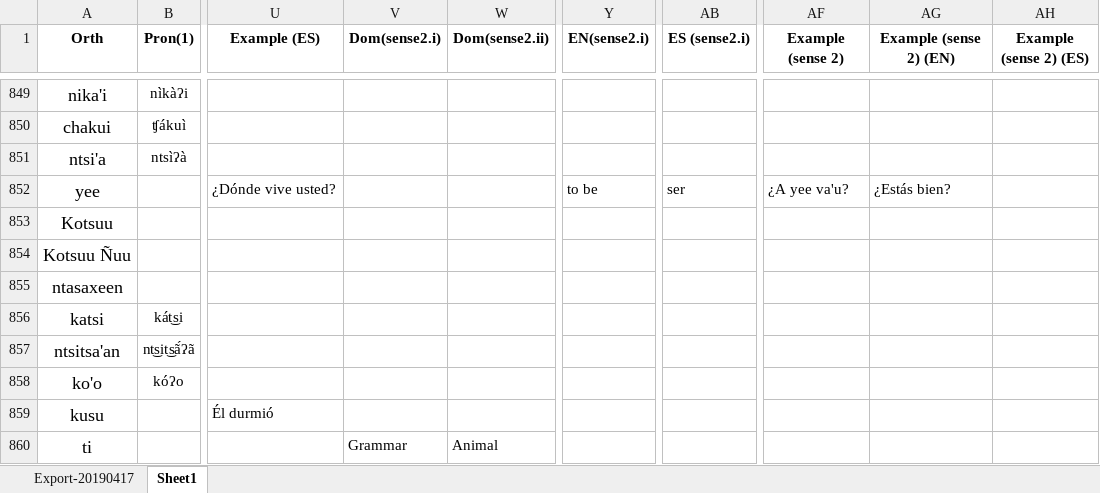
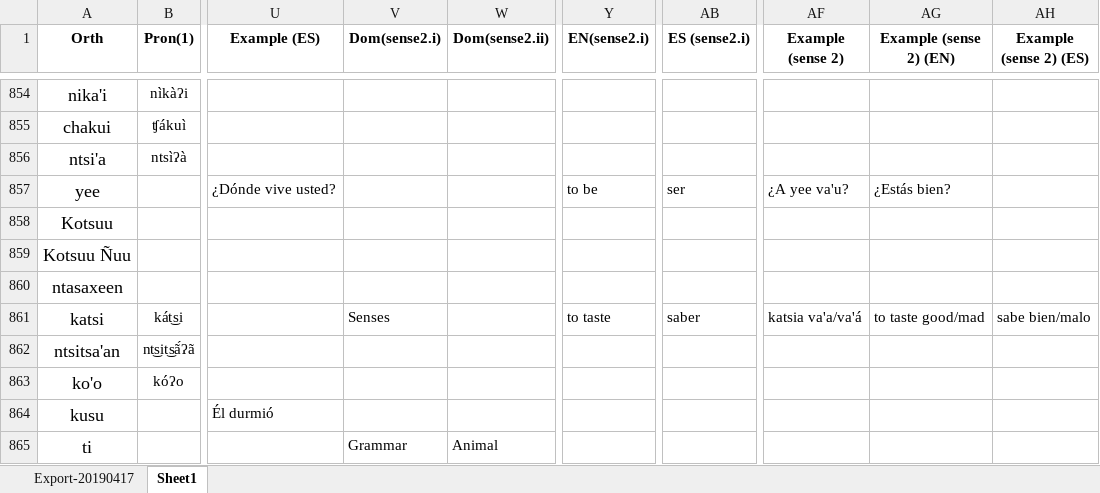
Before and after one commit to iljackb/Mixtepec_Mixtec, an Excel workbook: exports/MIX-Lexicon-TEI-Dict-csv.xlsx, sheet Sheet1, drawn as a sheet; only a part is shown, gaps mark what is left out; values as stored, in another font and other column widths than the file's, no borders; addresses are those after the commit; the diff covers the shown part only; the diff names each change by its address in the sheet, - before the commit and + after, or states it on an @@ line.

```diff
--- a/exports/MIX-Lexicon-TEI-Dict-csv.xlsx (sheet Sheet1)
+++ b/exports/MIX-Lexicon-TEI-Dict-csv.xlsx (sheet Sheet1)
-V861 (Dom(sense2.i)): (empty)
+V861 (Dom(sense2.i)): Senses
-Y861 (EN(sense2.i)): (empty)
+Y861 (EN(sense2.i)): to taste
-AB861 (ES (sense2.i)): (empty)
+AB861 (ES (sense2.i)): saber
-AF861 (Example (sense 2)): (empty)
+AF861 (Example (sense 2)): katsia va'a/va'á
-AG861 (Example (sense 2) (EN)): (empty)
+AG861 (Example (sense 2) (EN)): to taste good/mad
-AH861 (Example (sense 2) (ES)): (empty)
+AH861 (Example (sense 2) (ES)): sabe bien/malo
```
Also changed, not shown: 33 added rows, 1 removed row and 43 edited cells elsewhere in this sheet, 17 other files.
